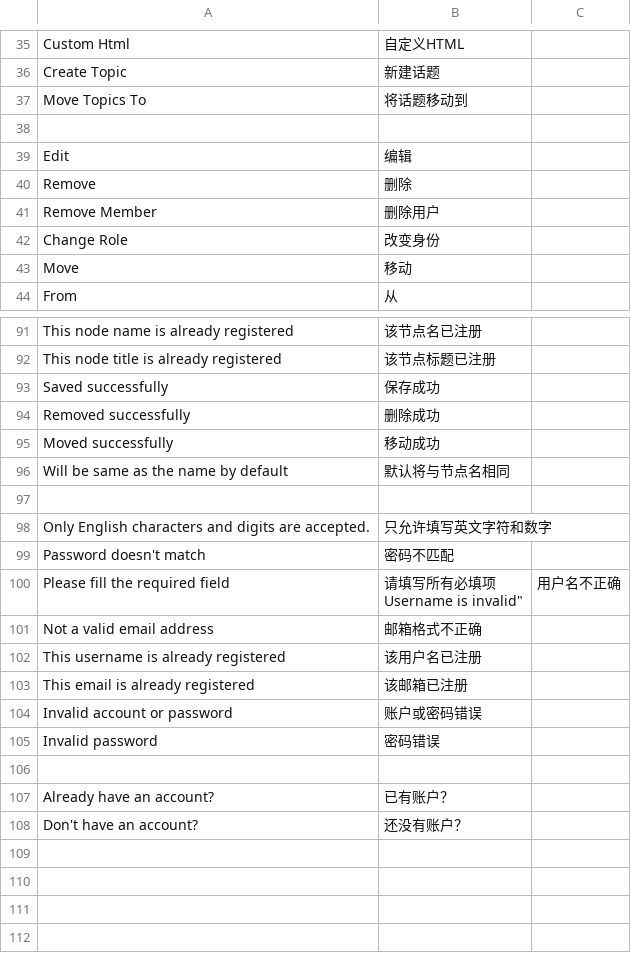
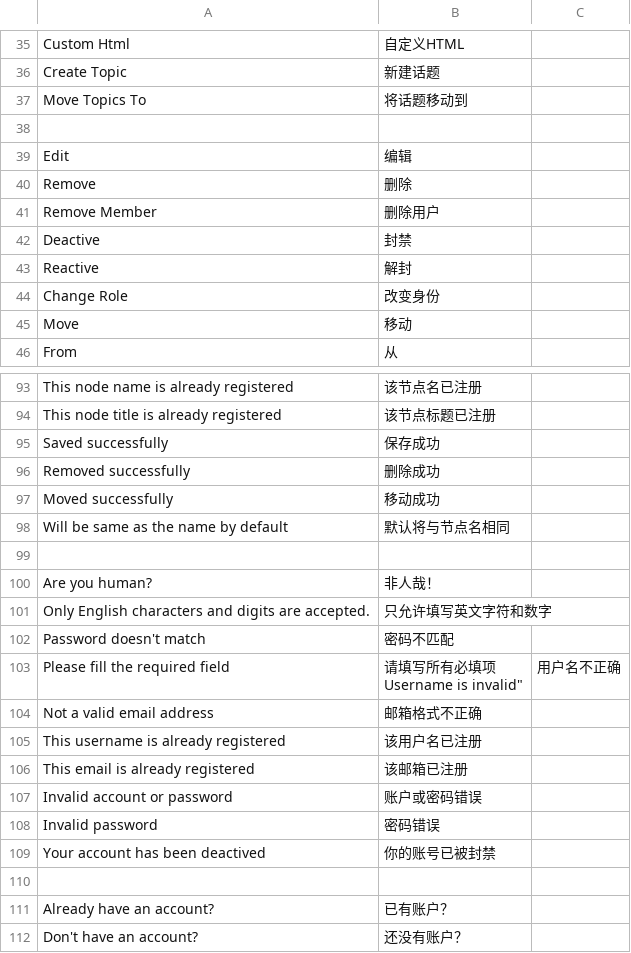
Before and after one commit to whtsky/Gather, a CSV file: locale/zh_CN.csv, drawn as a sheet; only a part is shown, gaps mark what is left out.

```diff
--- a/locale/zh_CN.csv
+++ b/locale/zh_CN.csv
@@ -41,2 +41,4 @@
 "Remove Member",删除用户
+"Deactive",封禁
+"Reactive",解封
 "Change Role",改变身份
@@ -97,2 +99,3 @@
 
+"Are you human?","非人哉！"
 "Only English characters and digits are accepted.",只允许填写英文字符和数字
@@ -106,2 +109,3 @@
 "Invalid password",密码错误
+"Your account has been deactived",你的账号已被封禁
 
```
Also changed, not shown: 14 other files.
